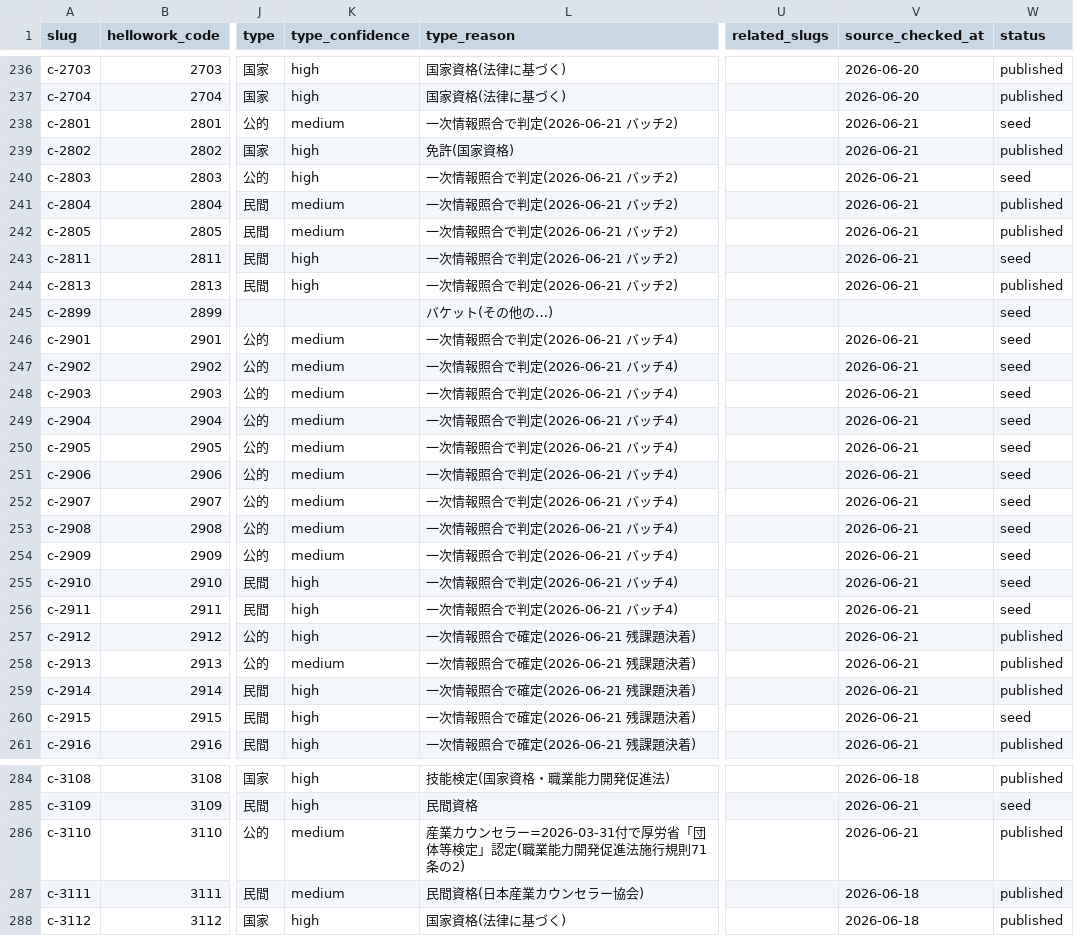
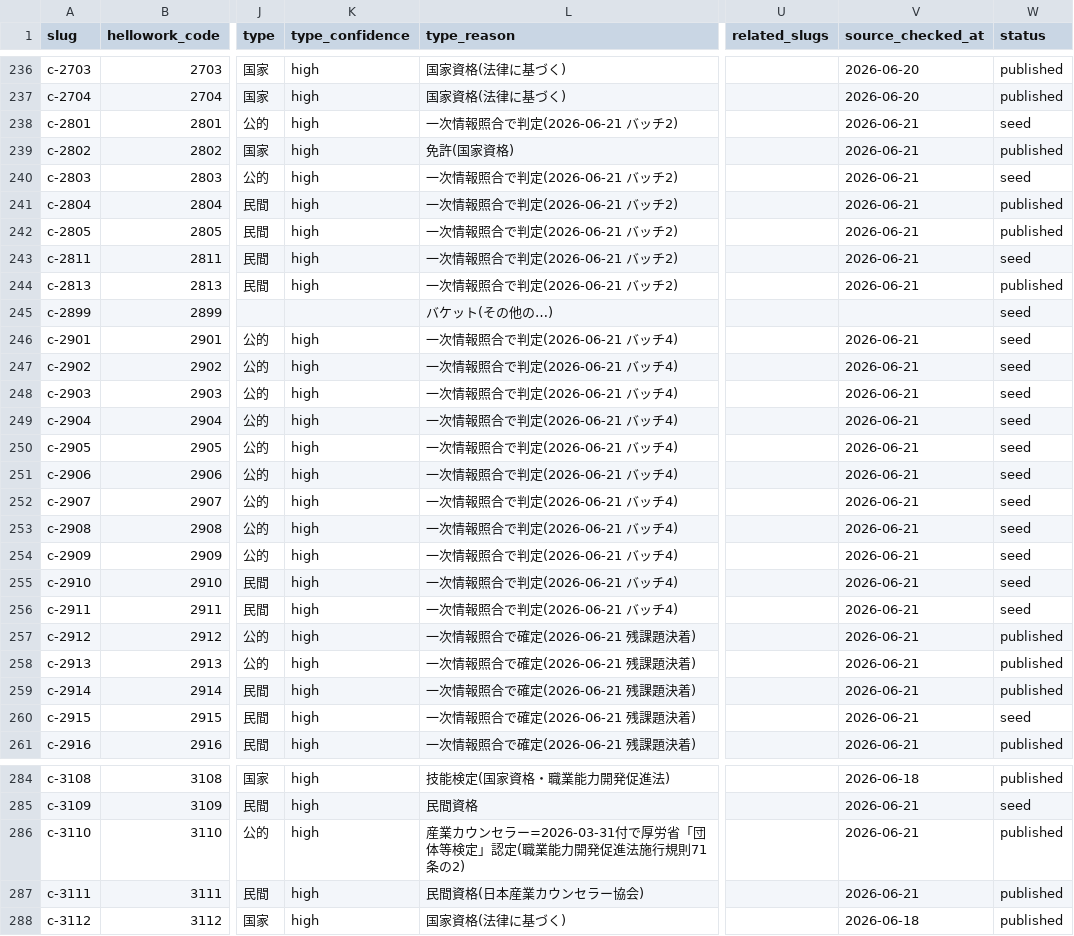
Before and after one commit to takkenshiken2026-sudo/shikaku-master, a CSV file: data/certifications.csv, drawn as a sheet; only a part is shown, gaps mark what is left out; the diff covers the shown part only; the diff names each change by its address in the sheet, - before the commit and + after, or states it on an @@ line.

```diff
--- a/data/certifications.csv
+++ b/data/certifications.csv
-K238 (type_confidence): medium
+K238 (type_confidence): high
-K241:K242 (type_confidence): medium
+K241:K242 (type_confidence): high
-K246:K254 (type_confidence): medium
+K246:K254 (type_confidence): high
-K258 (type_confidence): medium
+K258 (type_confidence): high
-K286:K287 (type_confidence): medium
+K286:K287 (type_confidence): high
-V287 (source_checked_at): 2026-06-18
+V287 (source_checked_at): 2026-06-21
```
Also changed, not shown: 86 edited cells elsewhere in this file, 29 other files.
